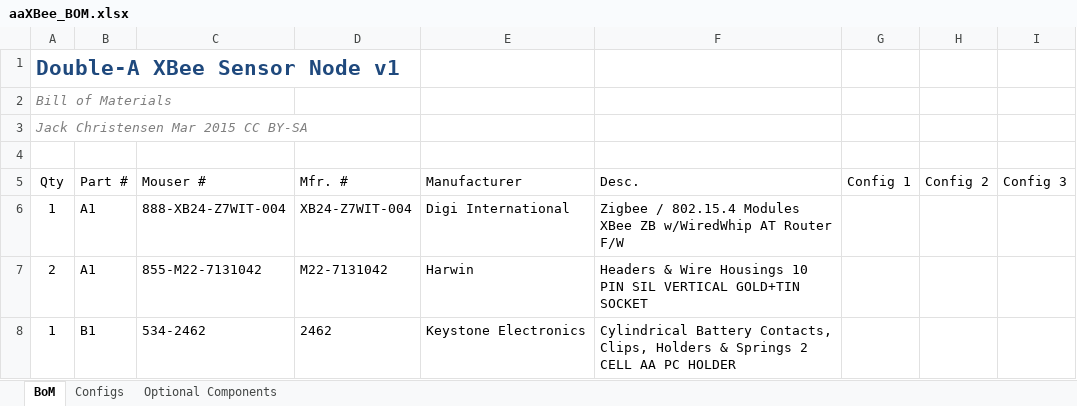
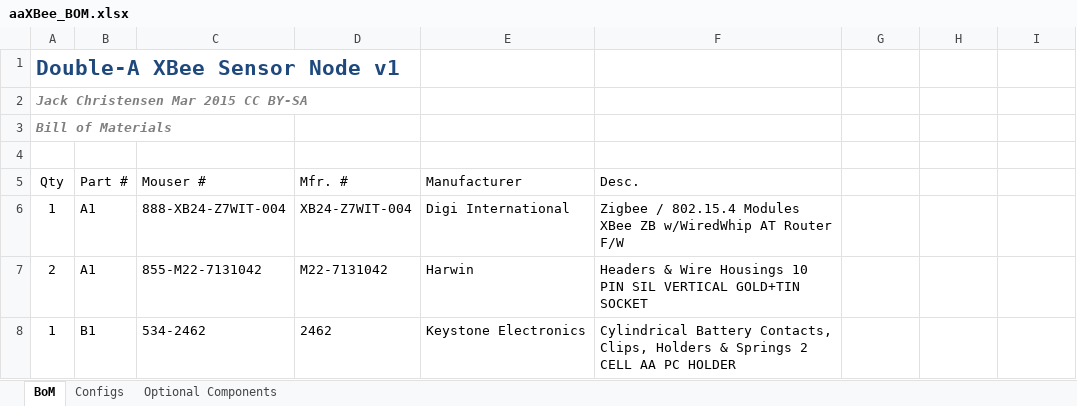
Before and after one commit to JChristensen/aaXBee_HW, an Excel workbook: aaXBee_BOM.xlsx, sheet BoM, drawn as a sheet; only a part is shown; values as stored, in another font and other column widths than the file's, no borders; table styles not drawn; addresses are those after the commit; the diff names each change by its address in the sheet, - before the commit and + after, or states it on an @@ line.

```diff
--- a/aaXBee_BOM.xlsx (sheet BoM)
+++ b/aaXBee_BOM.xlsx (sheet BoM)
@@ row 3 moved to row 2: Jack Christensen Mar 2015 CC BY-SA @@
-A3 bold: off
+A3 bold: on
-G5: Config 1
+G5: (empty)
-H5: Config 2
+H5: (empty)
-I5: Config 3
+I5: (empty)
```
Also changed, not shown: sheet Configs, sheet Optional Components, 7 other files.
